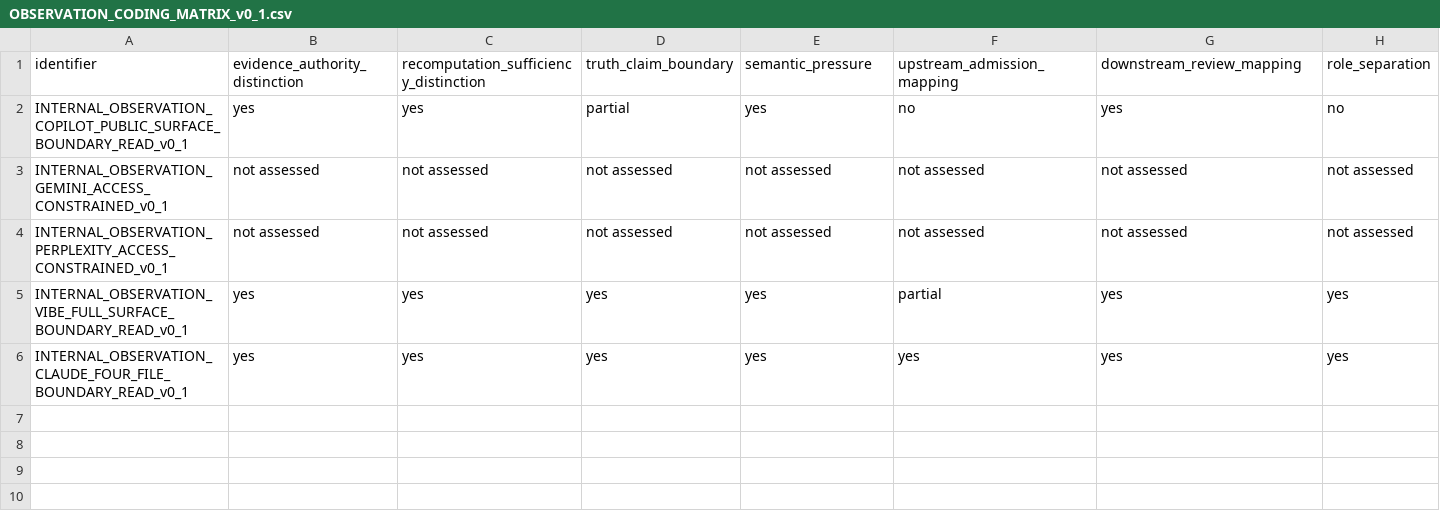
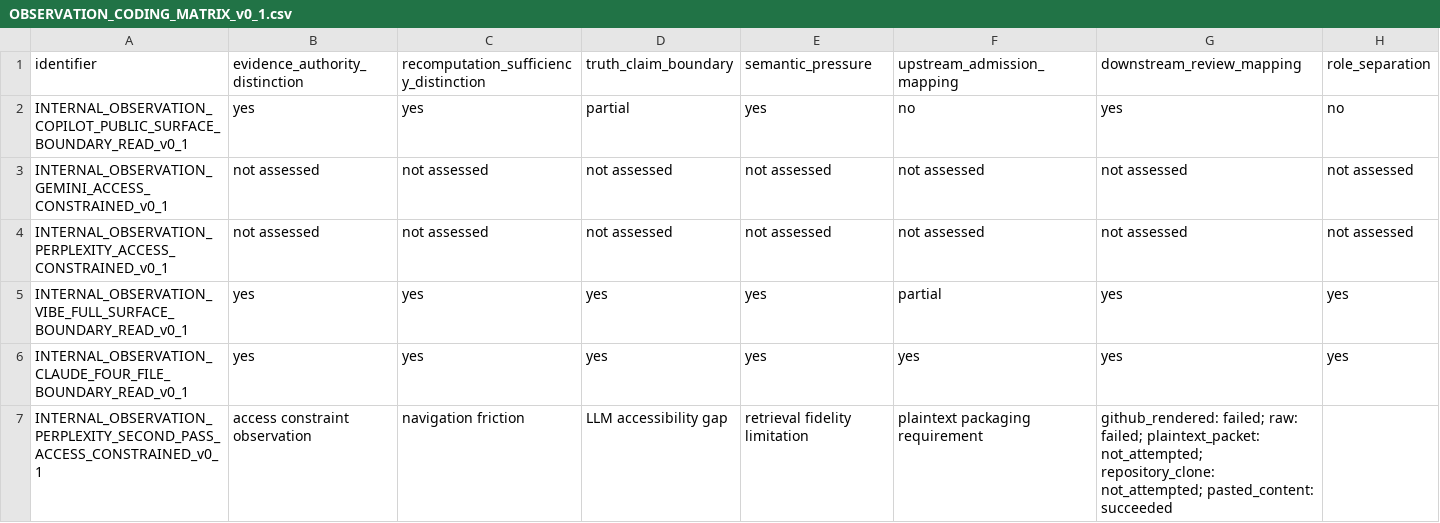
Before and after one commit to RecomputableEvidence/fork-public-evidence, a CSV file: docs/exterior-observations/experiment-v0_1/data/OBSERVATION_CODING_MATRIX_v0_1.csv, drawn as a sheet; only a part is shown; rows hold the shown columns only; the diff names each change by its address in the sheet, - before the commit and + after, or states it on an @@ line.

```diff
--- a/docs/exterior-observations/experiment-v0_1/data/OBSERVATION_CODING_MATRIX_v0_1.csv
+++ b/docs/exterior-observations/experiment-v0_1/data/OBSERVATION_CODING_MATRIX_v0_1.csv
+row 7: INTERNAL_OBSERVATION_PERPLEXITY_SECOND_PASS_ACCESS_CONSTRAINED_v0_1 | access constraint observation | navigation friction | LLM accessibility gap | retrieval fidelity limitation | plaintext packaging requirement | github_rendered: failed; raw: failed; plaintext_packet: not_attempted; repository_clone: not_attempted; pasted_content: succeeded
```
Also changed, not shown: docs/exterior-observations/experiment-v0_1/data/OBSERVATION_REGISTRY_v0_1.csv, 18 other files.
